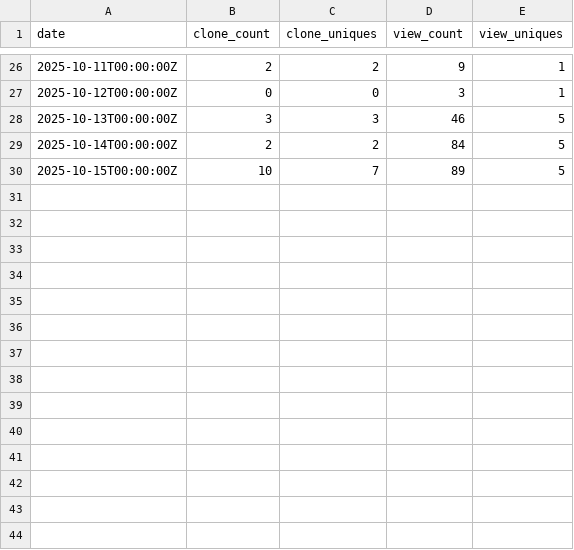
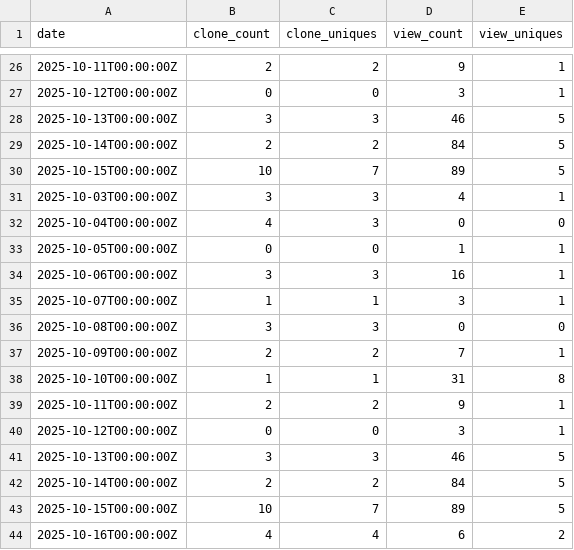
Before and after one commit to TPHunt/Huntcore, a CSV file: repo_traffic_log.csv, drawn as a sheet; only a part is shown, gaps mark what is left out; the diff names each change by its address in the sheet, - before the commit and + after, or states it on an @@ line.

```diff
--- a/repo_traffic_log.csv
+++ b/repo_traffic_log.csv
+row 31: 2025-10-03T00:00:00Z | 3 | 3 | 4 | 1
+row 32: 2025-10-04T00:00:00Z | 4 | 3 | 0 | 0
+row 33: 2025-10-05T00:00:00Z | 0 | 0 | 1 | 1
+row 34: 2025-10-06T00:00:00Z | 3 | 3 | 16 | 1
+row 35: 2025-10-07T00:00:00Z | 1 | 1 | 3 | 1
+row 36: 2025-10-08T00:00:00Z | 3 | 3 | 0 | 0
+row 37: 2025-10-09T00:00:00Z | 2 | 2 | 7 | 1
+row 38: 2025-10-10T00:00:00Z | 1 | 1 | 31 | 8
+row 39: 2025-10-11T00:00:00Z | 2 | 2 | 9 | 1
+row 40: 2025-10-12T00:00:00Z | 0 | 0 | 3 | 1
+row 41: 2025-10-13T00:00:00Z | 3 | 3 | 46 | 5
+row 42: 2025-10-14T00:00:00Z | 2 | 2 | 84 | 5
+row 43: 2025-10-15T00:00:00Z | 10 | 7 | 89 | 5
+row 44: 2025-10-16T00:00:00Z | 4 | 4 | 6 | 2
```
